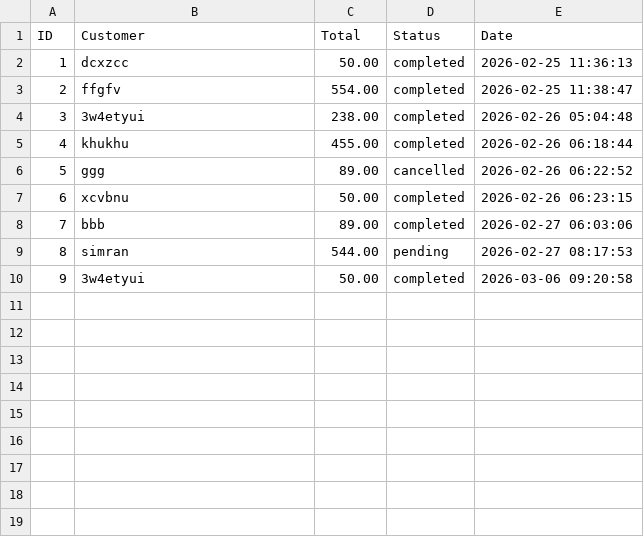
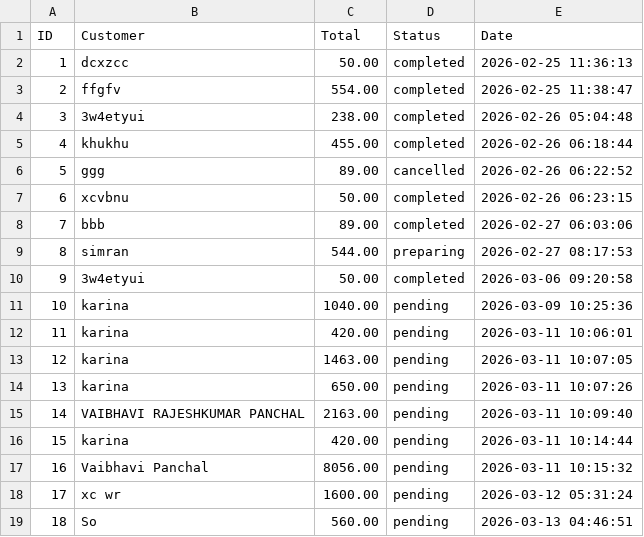
Before and after one commit to khushali985/toroni-franchise, a CSV file: public/orders.csv, drawn as a sheet.

```diff
--- a/public/orders.csv
+++ b/public/orders.csv
@@ -8,3 +8,12 @@ ID,Customer,Total,Status,Date
 7,bbb,89.00,completed,"2026-02-27 06:03:06"
-8,simran,544.00,pending,"2026-02-27 08:17:53"
+8,simran,544.00,preparing,"2026-02-27 08:17:53"
 9,3w4etyui,50.00,completed,"2026-03-06 09:20:58"
+10,karina,1040.00,pending,"2026-03-09 10:25:36"
+11,karina,420.00,pending,"2026-03-11 10:06:01"
+12,karina,1463.00,pending,"2026-03-11 10:07:05"
+13,karina,650.00,pending,"2026-03-11 10:07:26"
+14,"VAIBHAVI RAJESHKUMAR PANCHAL",2163.00,pending,"2026-03-11 10:09:40"
+15,karina,420.00,pending,"2026-03-11 10:14:44"
+16,"Vaibhavi Panchal",8056.00,pending,"2026-03-11 10:15:32"
+17,"xc wr",1600.00,pending,"2026-03-12 05:31:24"
+18,So,560.00,pending,"2026-03-13 04:46:51"
```
Also changed, not shown: 57 other files.
